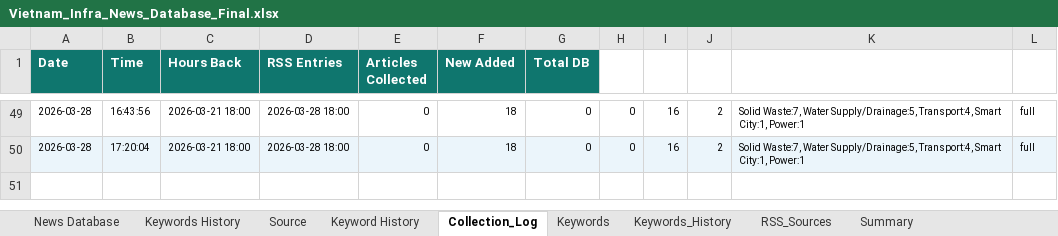
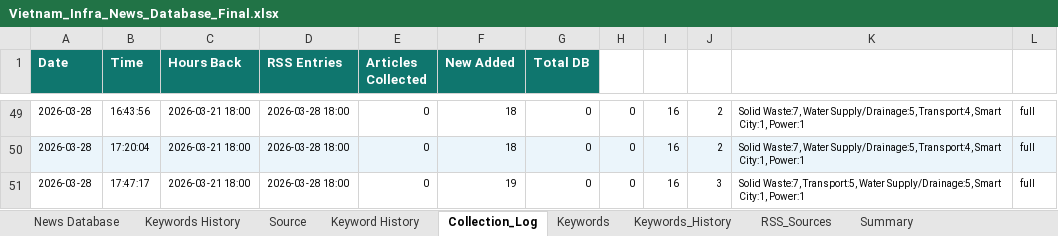
Before and after one commit to hms4792/vietnam-infra-news, an Excel workbook: data/database/Vietnam_Infra_News_Database_Final.xlsx, sheet Collection_Log, drawn as a sheet; only a part is shown, gaps mark what is left out; values as stored, in another font and other column widths than the file's, no borders; the diff names each change by its address in the sheet, - before the commit and + after, or states it on an @@ line.

```diff
--- a/data/database/Vietnam_Infra_News_Database_Final.xlsx (sheet Collection_Log)
+++ b/data/database/Vietnam_Infra_News_Database_Final.xlsx (sheet Collection_Log)
+row 51: 2026-03-28 | 17:47:17 | 2026-03-21 18:00 | 2026-03-28 18:00 | 0 | 19 | 0 | 0 | 16 | 3 | Solid Waste:7, Transport:5, Water Supply/Drainage:5, Smart City:1, Power:1 | full
```
Also changed, not shown: sheet Keywords History, sheet Summary, sheet News Database, sheet Keyword History.
